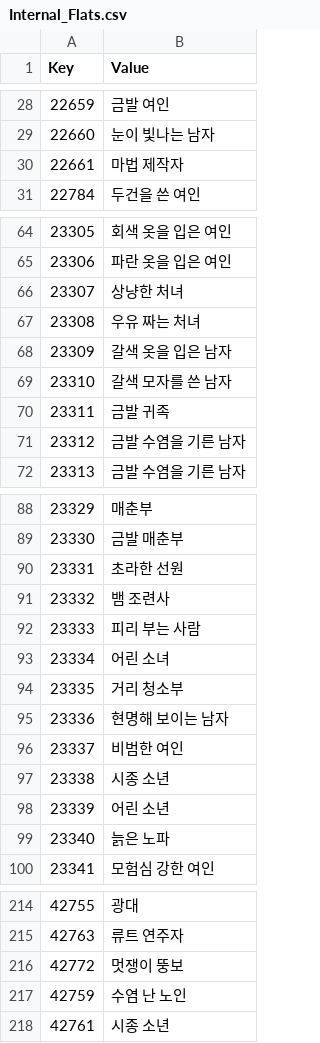
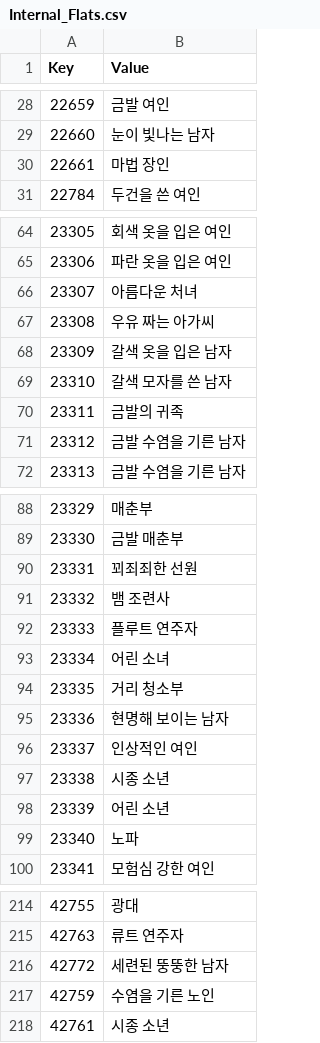
Before and after one commit to munument1/Daggerfall_Unity_kr, a CSV file: text/Internal_Flats.csv, drawn as a sheet; only a part is shown, gaps mark what is left out; the diff covers the shown part only.

```diff
--- a/text/Internal_Flats.csv
+++ b/text/Internal_Flats.csv
@@ -29,3 +29,3 @@ Key,Value
 22660,눈이 빛나는 남자
-22661,마법 제작자
+22661,마법 장인
 22784,두건을 쓴 여인
@@ -65,7 +65,7 @@ Key,Value
 23306,파란 옷을 입은 여인
-23307,상냥한 처녀
-23308,우유 짜는 처녀
+23307,아름다운 처녀
+23308,우유 짜는 아가씨
 23309,갈색 옷을 입은 남자
 23310,갈색 모자를 쓴 남자
-23311,금발 귀족
+23311,금발의 귀족
 23312,금발 수염을 기른 남자
@@ -89,5 +89,5 @@ Key,Value
 23330,금발 매춘부
-23331,초라한 선원
+23331,꾀죄죄한 선원
 23332,뱀 조련사
-23333,피리 부는 사람
+23333,플루트 연주자
 23334,어린 소녀
@@ -95,6 +95,6 @@ Key,Value
 23336,현명해 보이는 남자
-23337,비범한 여인
+23337,인상적인 여인
 23338,시종 소년
 23339,어린 소년
-23340,늙은 노파
+23340,노파
 23341,모험심 강한 여인
@@ -215,4 +215,4 @@ Key,Value
 42763,류트 연주자
-42772,멋쟁이 뚱보
-42759,수염 난 노인
+42772,세련된 뚱뚱한 남자
+42759,수염을 기른 노인
 42761,시종 소년
```
Also changed, not shown: 31 edited cells elsewhere in this file.
